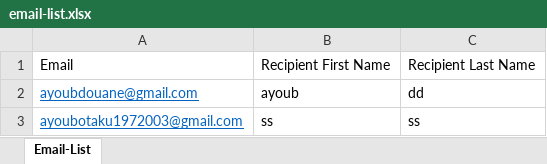
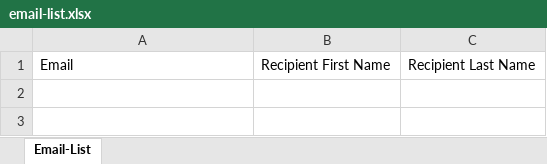
Before and after one commit to ayoubwe/sendana, an Excel workbook: email-list.xlsx, sheet Email-List, drawn as a sheet; values as stored, in another font and other column widths than the file's, no borders; the diff names each change by its address in the sheet, - before the commit and + after, or states it on an @@ line.

Commit message:
Add files via upload

```diff
--- a/email-list.xlsx (sheet Email-List)
+++ b/email-list.xlsx (sheet Email-List)
-row 2: ayoubdouane@gmail.com | ayoub | dd
-row 3: ayoubotaku1972003@gmail.com | ss | ss
```
